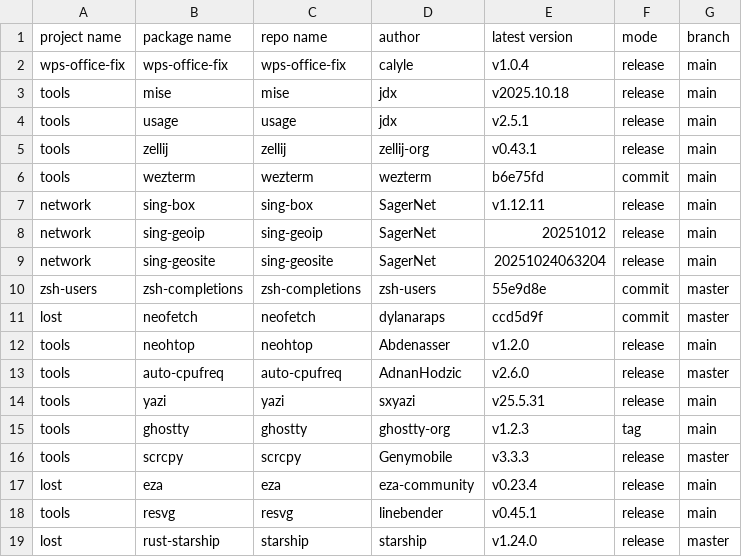
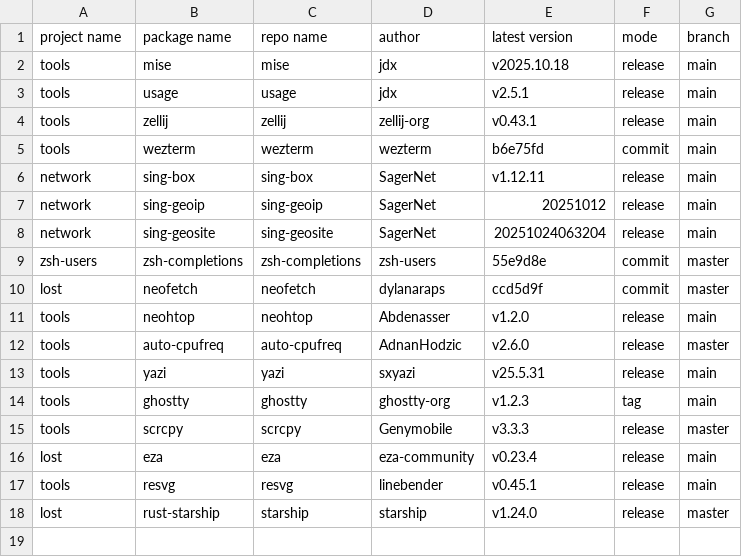
Before and after one commit to calyle/rpm-spec-templates, a CSV file: .github/pkgs_info.csv, drawn as a sheet.

Commit message:
Remove package unuseful wps-office-fix

```diff
--- a/.github/pkgs_info.csv
+++ b/.github/pkgs_info.csv
@@ -1,3 +1,2 @@
 project name,package name,repo name,author,latest version,mode,branch
-wps-office-fix,wps-office-fix,wps-office-fix,calyle,v1.0.4,release,main
 tools,mise,mise,jdx,v2025.10.18,release,main
```
Also changed, not shown: 3 other files.
